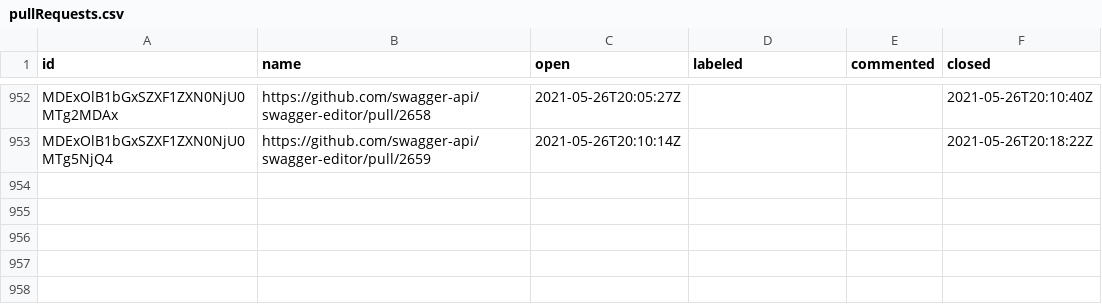
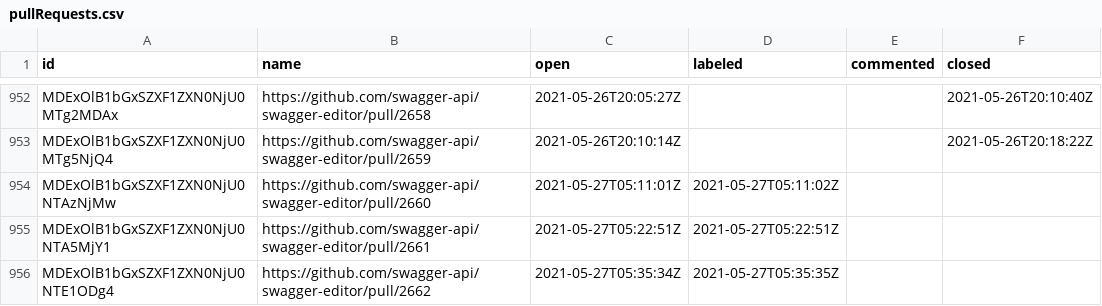
Before and after one commit to SmartBear/swagger-oselvar-metrics, a CSV file: data/swagger-api/swagger-editor/pullRequests.csv, drawn as a sheet; only a part is shown, gaps mark what is left out; the diff names each change by its address in the sheet, - before the commit and + after, or states it on an @@ line.

```diff
--- a/data/swagger-api/swagger-editor/pullRequests.csv
+++ b/data/swagger-api/swagger-editor/pullRequests.csv
+row 954: MDExOlB1bGxSZXF1ZXN0NjU0NTAzNjMw | https://github.com/swagger-api/swagger-editor/pull/2660 | 2021-05-27T05:11:01Z | 2021-05-27T05:11:02Z
+row 955: MDExOlB1bGxSZXF1ZXN0NjU0NTA5MjY1 | https://github.com/swagger-api/swagger-editor/pull/2661 | 2021-05-27T05:22:51Z | 2021-05-27T05:22:51Z
+row 956: MDExOlB1bGxSZXF1ZXN0NjU0NTE1ODg4 | https://github.com/swagger-api/swagger-editor/pull/2662 | 2021-05-27T05:35:34Z | 2021-05-27T05:35:35Z
```
Also changed, not shown: data/swagger-api/swagger-ui/pullRequests.csv.
